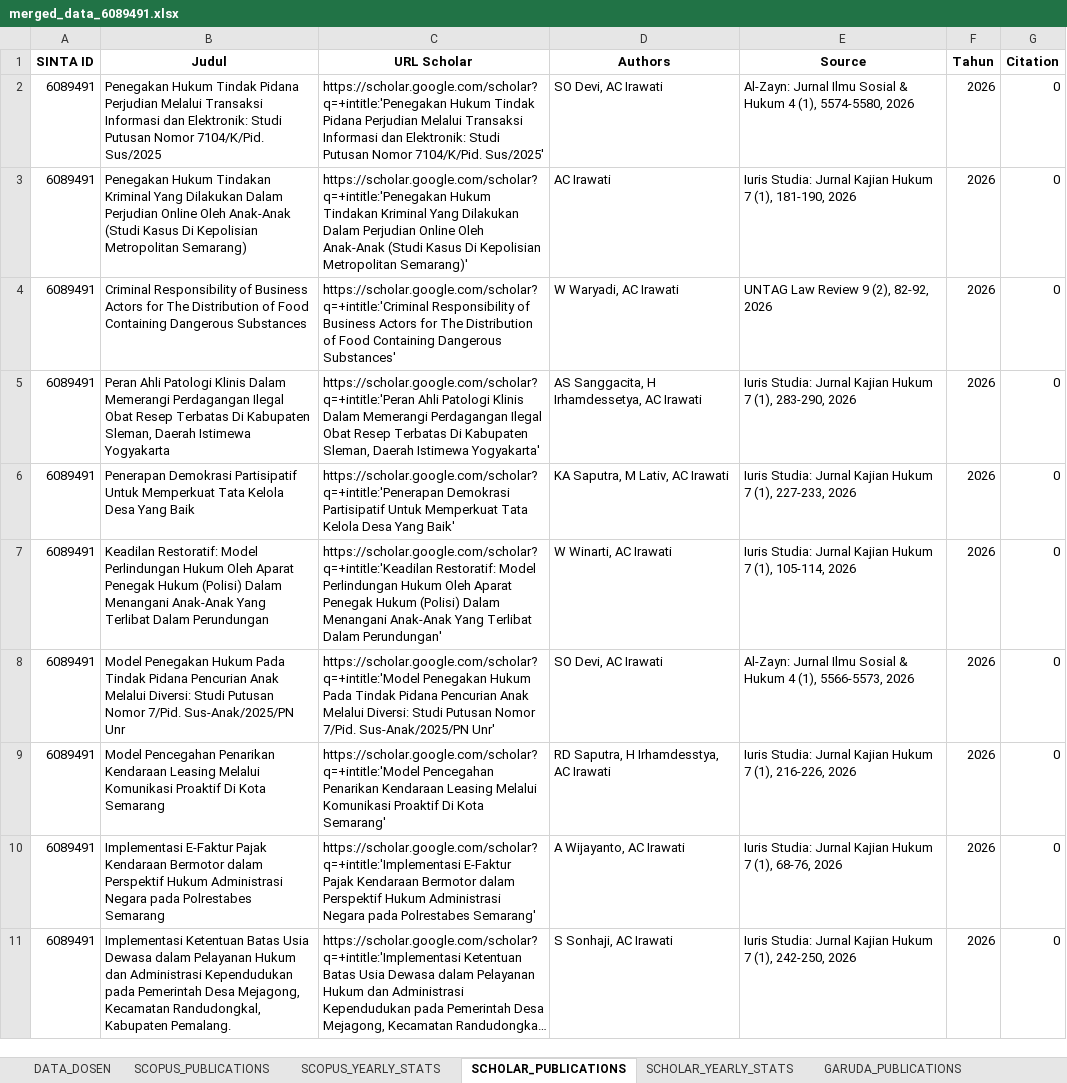
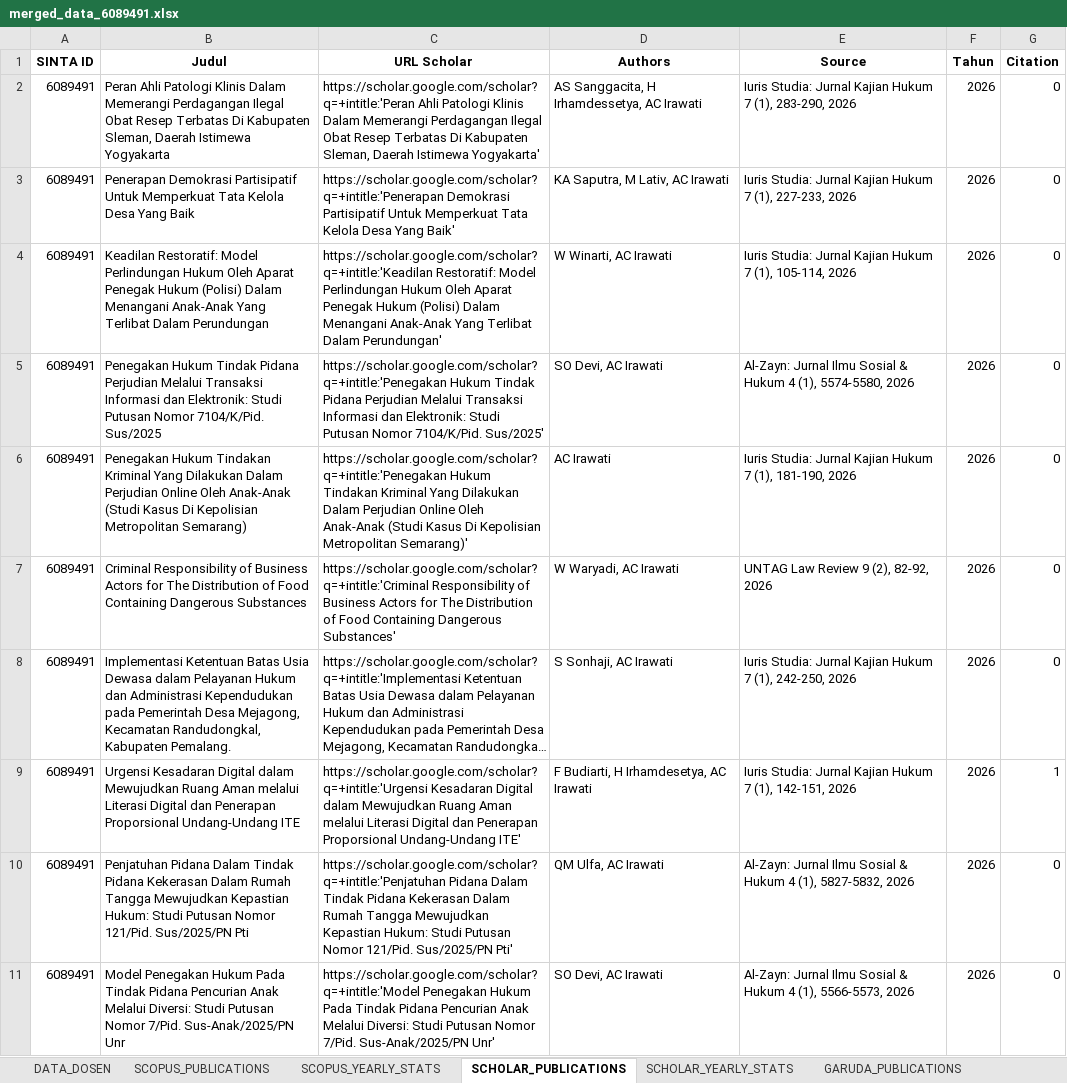
Before and after one commit to rizkhategar/pascal, an Excel workbook: scripts/output/merged_data_6089491.xlsx, sheet SCHOLAR_PUBLICATIONS, drawn as a sheet; long unchanged cells end in …; values as stored, in another font and other column widths than the file's, no borders; removed rows and columns are numbered as before the commit, all else as after; the diff names each change by its address in the sheet, - before the commit and + after, or states it on an @@ line.

```diff
--- a/scripts/output/merged_data_6089491.xlsx (sheet SCHOLAR_PUBLICATIONS)
+++ b/scripts/output/merged_data_6089491.xlsx (sheet SCHOLAR_PUBLICATIONS)
+row 2: 6089491 | Peran Ahli Patologi Klinis Dalam Memerangi Perdagangan Ilegal Obat Resep Terbatas Di Kabupaten Sleman, Daerah Istimewa Yogyakarta | https://scholar.google.com/scholar?q=+intitle:'Peran Ahli Patologi Klinis Dalam Memerangi Perdagangan Ilegal Obat Resep Terbatas Di Kabupaten Sleman, Daerah Istimewa Yogyakarta' | AS Sanggacita, H Irhamdessetya, AC Irawati | Iuris Studia: Jurnal Kajian Hukum 7 (1), 283-290, 2026 | 2026 | 0
@@ row 6 moved to row 3: 6089491 @@
+row 4: 6089491 | Keadilan Restoratif: Model Perlindungan Hukum Oleh Aparat Penegak Hukum (Polisi) Dalam Menangani Anak-Anak Yang Terlibat Dalam Perundungan | https://scholar.google.com/scholar?q=+intitle:'Keadilan Restoratif: Model Perlindungan Hukum Oleh Aparat Penegak Hukum (Polisi) Dalam Menangani Anak-Anak Yang Terlibat Dalam Perundungan' | W Winarti, AC Irawati | Iuris Studia: Jurnal Kajian Hukum 7 (1), 105-114, 2026 | 2026 | 0
@@ row 11 moved to row 8: 6089491 @@
-B9 (Judul): Peran Ahli Patologi Klinis Dalam Memerangi Perdagangan Ilegal Obat Resep Terbatas Di Kabupaten Sleman, Daerah Istimewa Yogyakarta
+B9 (Judul): Urgensi Kesadaran Digital dalam Mewujudkan Ruang Aman melalui Literasi Digital dan Penerapan Proporsional Undang-Undang ITE
-C9 (URL Scholar): https://scholar.google.com/scholar?q=+intitle:'Peran Ahli Patologi Klinis Dalam Memerangi Perdagangan Ilegal Obat Resep Terbatas Di Kabupaten Sleman, Daerah Istimewa Yogyakarta'
+C9 (URL Scholar): https://scholar.google.com/scholar?q=+intitle:'Urgensi Kesadaran Digital dalam Mewujudkan Ruang Aman melalui Literasi Digital dan Penerapan Proporsional Undang-Undang ITE'
-D9 (Authors): AS Sanggacita, H Irhamdessetya, AC Irawati
+D9 (Authors): F Budiarti, H Irhamdesetya, AC Irawati
-E9 (Source): …7 (1), 283-290, 2026
+E9 (Source): …7 (1), 142-151, 2026
-G9 (Citation): 0
+G9 (Citation): 1
-B10 (Judul): Keadilan Restoratif: Model Perlindungan Hukum Oleh Aparat Penegak Hukum (Polisi) Dalam Menangani Anak-Anak Yang Terlibat Dalam Perundungan
+B10 (Judul): Penjatuhan Pidana Dalam Tindak Pidana Kekerasan Dalam Rumah Tangga Mewujudkan Kepastian Hukum: Studi Putusan Nomor 121/Pid. Sus/2025/PN Pti
-C10 (URL Scholar): https://scholar.google.com/scholar?q=+intitle:'Keadilan Restoratif: Model Perlindungan Hukum Oleh Aparat Penegak Hukum (Polisi) Dalam Menangani Anak-Anak Yang Terlibat Dalam Perundungan'
+C10 (URL Scholar): https://scholar.google.com/scholar?q=+intitle:'Penjatuhan Pidana Dalam Tindak Pidana Kekerasan Dalam Rumah Tangga Mewujudkan Kepastian Hukum: Studi Putusan Nomor 121/Pid. Sus/2025/PN Pti'
-D10 (Authors): W Winarti, AC Irawati
+D10 (Authors): QM Ulfa, AC Irawati
-E10 (Source): Iuris Studia: Jurnal Kajian Hukum 7 (1), 105-114, 2026
+E10 (Source): Al-Zayn: Jurnal Ilmu Sosial & Hukum 4 (1), 5827-5832, 2026
-row 9: 6089491 | Model Pencegahan Penarikan Kendaraan Leasing Melalui Komunikasi Proaktif Di Kota Semarang | https://scholar.google.com/scholar?q=+intitle:'Model Pencegahan Penarikan Kendaraan Leasing Melalui Komunikasi Proaktif Di Kota Semarang' | RD Saputra, H Irhamdesstya, AC Irawati | Iuris Studia: Jurnal Kajian Hukum 7 (1), 216-226, 2026 | 2026 | 0
-row 10: 6089491 | Implementasi E-Faktur Pajak Kendaraan Bermotor dalam Perspektif Hukum Administrasi Negara pada Polrestabes Semarang | https://scholar.google.com/scholar?q=+intitle:'Implementasi E-Faktur Pajak Kendaraan Bermotor dalam Perspektif Hukum Administrasi Negara pada Polrestabes Semarang' | A Wijayanto, AC Irawati | Iuris Studia: Jurnal Kajian Hukum 7 (1), 68-76, 2026 | 2026 | 0
```
Also changed, not shown: scripts/output/books_6089491.xlsx, scripts/output/garuda_6089491.xlsx, 20 other files.
